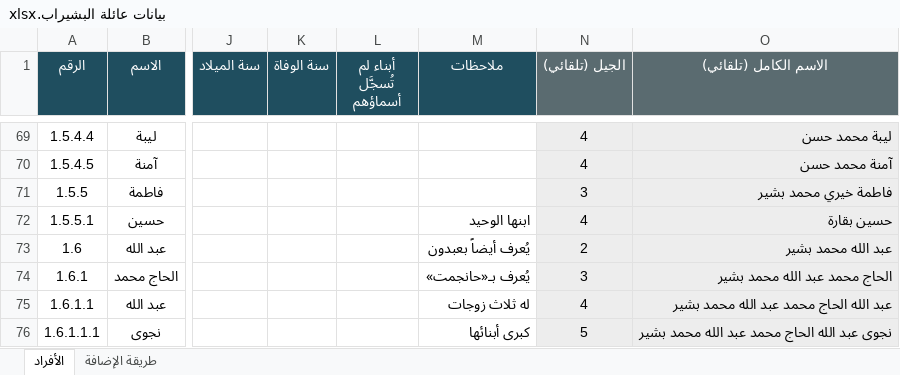
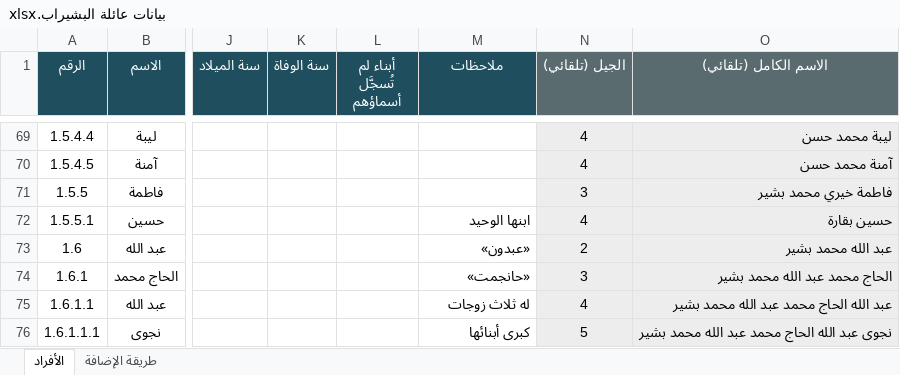
Before and after one commit to abdulhadibasheer11-debug/bashirab-family, an Excel workbook: source/بيانات عائلة البشيراب.xlsx, sheet الأفراد, drawn as a sheet; only a part is shown, gaps mark what is left out; values as stored, in another font and other column widths than the file's, no borders; the diff names each change by its address in the sheet, - before the commit and + after, or states it on an @@ line.

```diff
--- a/source/بيانات عائلة البشيراب.xlsx (sheet الأفراد)
+++ b/source/بيانات عائلة البشيراب.xlsx (sheet الأفراد)
-M73 (ملاحظات): يُعرف أيضاً بعبدون
+M73 (ملاحظات): «عبدون»
-M74 (ملاحظات): يُعرف بـ«حانجمت»
+M74 (ملاحظات): «حانجمت»
```
Also changed, not shown: 5 other files.
